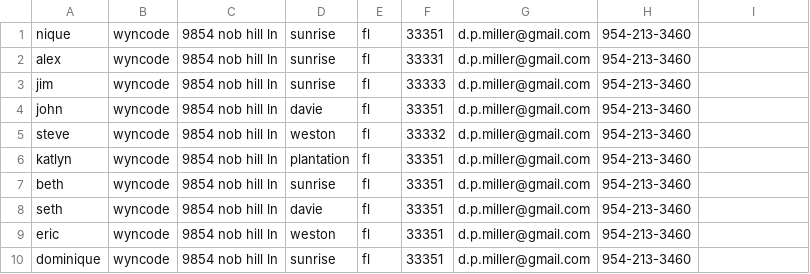
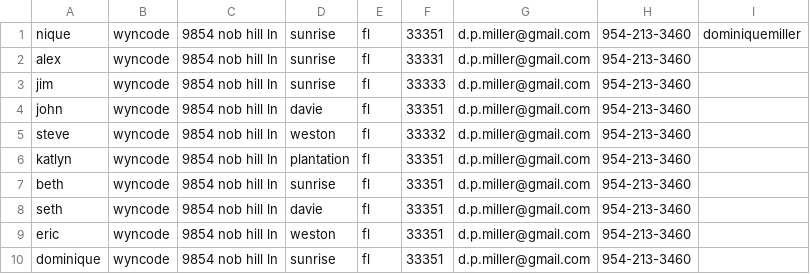
Before and after one commit to dominiquemiller/contact_manager, a CSV file: contacts.csv, drawn as a sheet.

```diff
--- a/contacts.csv
+++ b/contacts.csv
@@ -1,2 +1,2 @@
-nique, wyncode, 9854 nob hill ln, sunrise, fl, 33351, d.p.miller@gmail.com, 954-213-3460
+nique, wyncode, 9854 nob hill ln, sunrise, fl, 33351, d.p.miller@gmail.com, 954-213-3460,dominiquemiller,,,
 alex, wyncode, 9854 nob hill ln, sunrise, fl, 33331, d.p.miller@gmail.com, 954-213-3460
```
Also changed, not shown: 2 other files.
